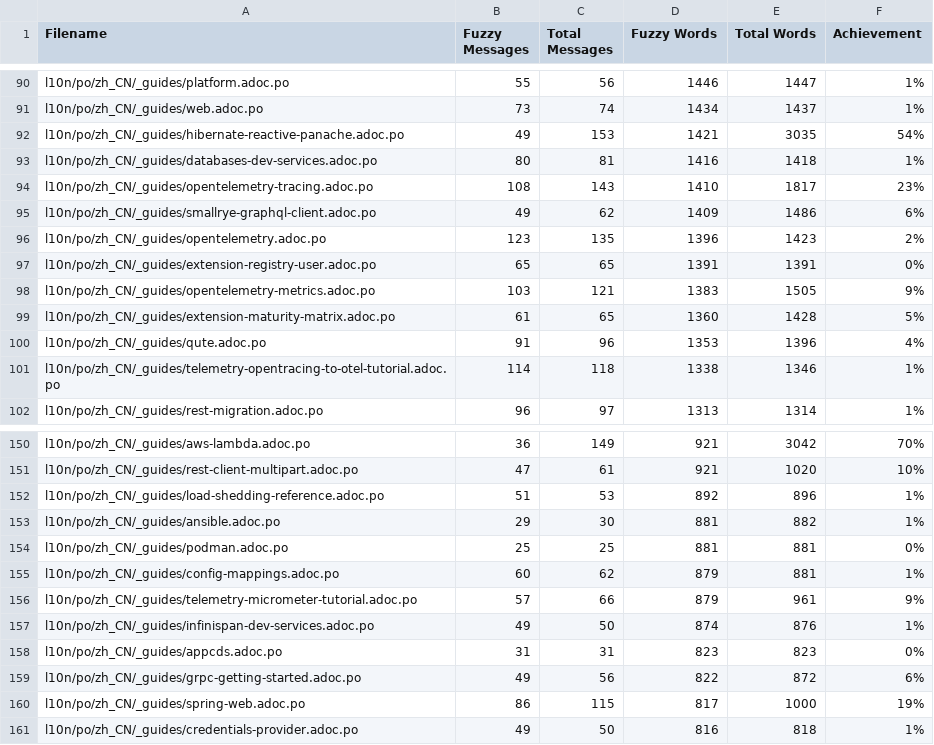
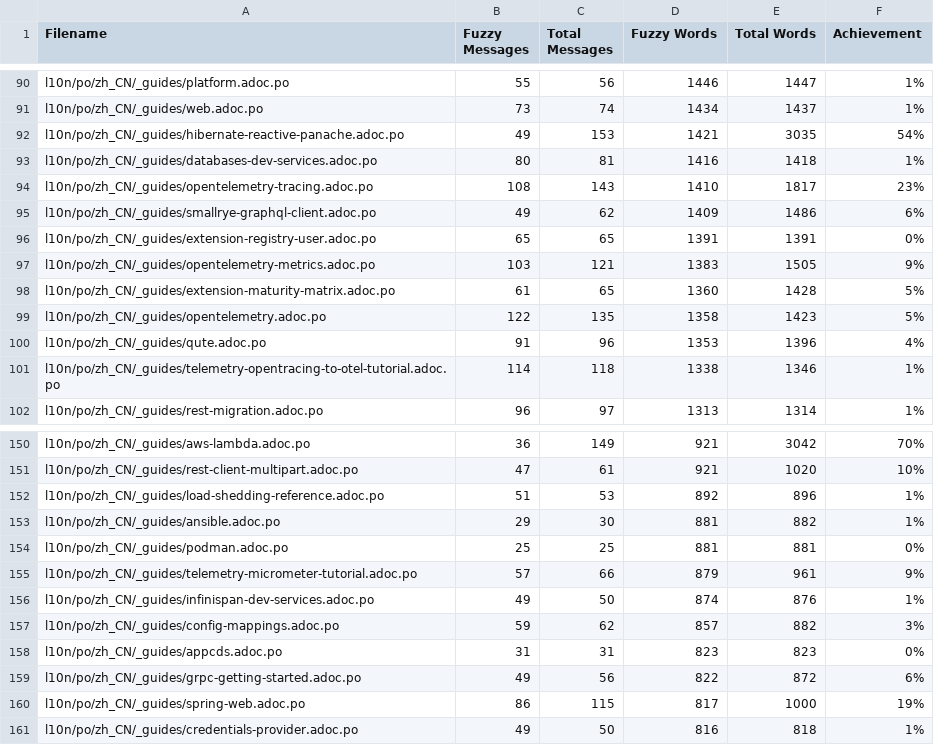
Before and after one commit to quarkusio/cn.quarkus.io, a CSV file: l10n/stats/latest-guides-translation.csv, drawn as a sheet; only a part is shown, gaps mark what is left out; removed rows and columns are numbered as before the commit, all else as after; the diff names each change by its address in the sheet, - before the commit and + after, or states it on an @@ line.

```diff
--- a/l10n/stats/latest-guides-translation.csv
+++ b/l10n/stats/latest-guides-translation.csv
-row 96: l10n/po/zh_CN/_guides/opentelemetry.adoc.po | 123 | 135 | 1396 | 1423 | 2%
+row 99: l10n/po/zh_CN/_guides/opentelemetry.adoc.po | 122 | 135 | 1358 | 1423 | 5%
-row 155: l10n/po/zh_CN/_guides/config-mappings.adoc.po | 60 | 62 | 879 | 881 | 1%
+row 157: l10n/po/zh_CN/_guides/config-mappings.adoc.po | 59 | 62 | 857 | 882 | 3%
```
Also changed, not shown: l10n/stats/main-guides-translation.csv, l10n/stats/misc-translation.csv, 1 other file.
